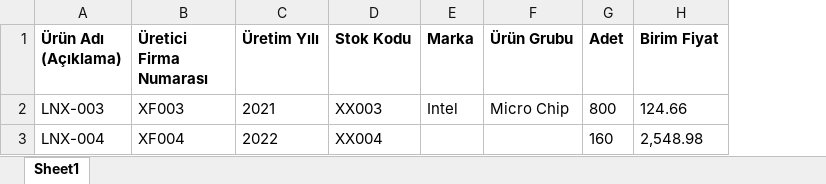
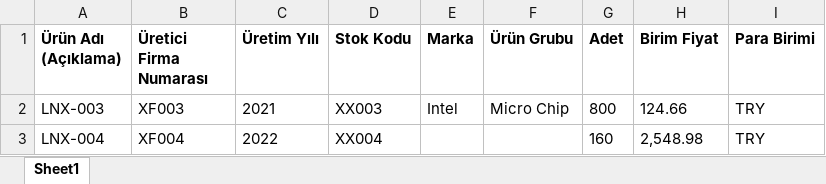
Before and after one commit to sametokumus/tevcrm, an Excel workbook: public/img/sample-product-import.xlsx, sheet Sheet1, drawn as a sheet; values as stored, in another font and other column widths than the file's, no borders; the diff names each change by its address in the sheet, - before the commit and + after, or states it on an @@ line.

```diff
--- a/public/img/sample-product-import.xlsx (sheet Sheet1)
+++ b/public/img/sample-product-import.xlsx (sheet Sheet1)
+column I (Para Birimi), rows 2-3: TRY | TRY
```
Also changed, not shown: 6 other files.
